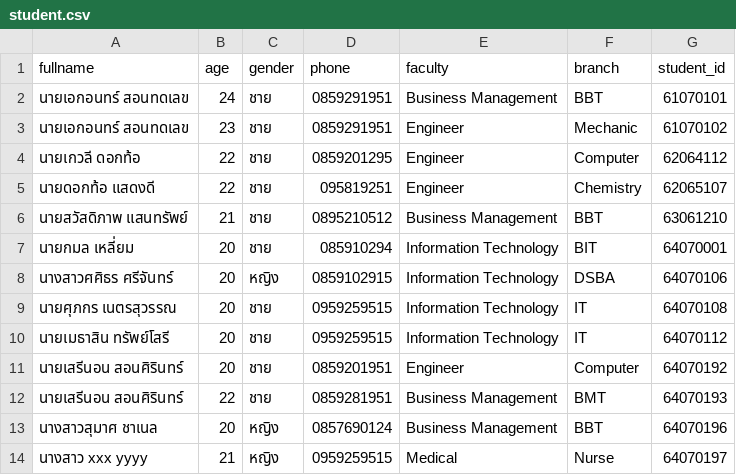
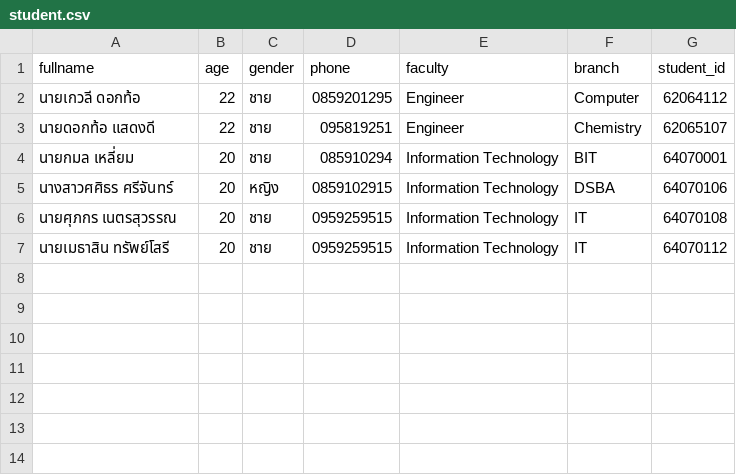
Before and after one commit to SupakornNetsuwan/oop-project, a CSV file: student.csv, drawn as a sheet.

```diff
--- a/student.csv
+++ b/student.csv
@@ -1,7 +1,4 @@
 fullname,age,gender,phone,faculty,branch,student_id
-นายเอกอนทร์ สอนทดเลข,24,ชาย,0859291951,Business Management,BBT,61070101
-นายเอกอนทร์ สอนทดเลข,23,ชาย,0859291951,Engineer,Mechanic,61070102
 นายเกวลี ดอกท้อ,22,ชาย,0859201295,Engineer,Computer,62064112
 นายดอกท้อ แสดงดี,22,ชาย,095819251,Engineer,Chemistry,62065107
-นายสวัสดิภาพ แสนทรัพย์,21,ชาย,0895210512,Business Management,BBT,63061210
 นายกมล เหลี่ยม,20,ชาย,085910294,Information Technology,BIT,64070001
@@ -10,5 +7 @@ fullname,age,gender,phone,faculty,branch,student_id
 นายเมธาสิน ทรัพย์โสรี,20,ชาย,0959259515,Information Technology,IT,64070112
-นายเสรีนอน สอนศิรินทร์,20,ชาย,0859201951,Engineer,Computer,64070192
-นายเสรีนอน สอนศิรินทร์,22,ชาย,0859281951,Business Management,BMT,64070193
-นางสาวสุมาศ ชาเนล,20,หญิง,0857690124,Business Management,BBT,64070196
-นางสาว xxx yyyy,21,หญิง,0959259515,Medical,Nurse,64070197
```
Also changed, not shown: 4 other files.
